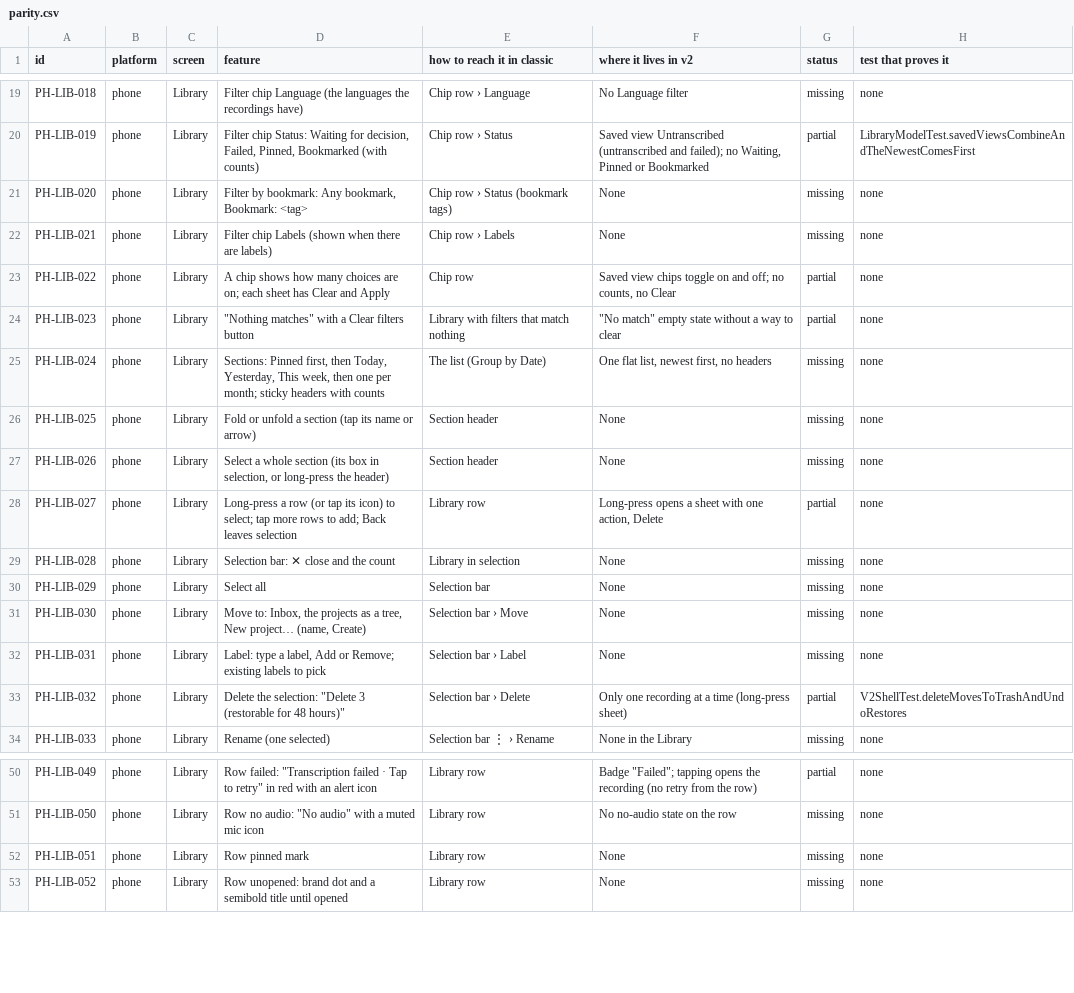
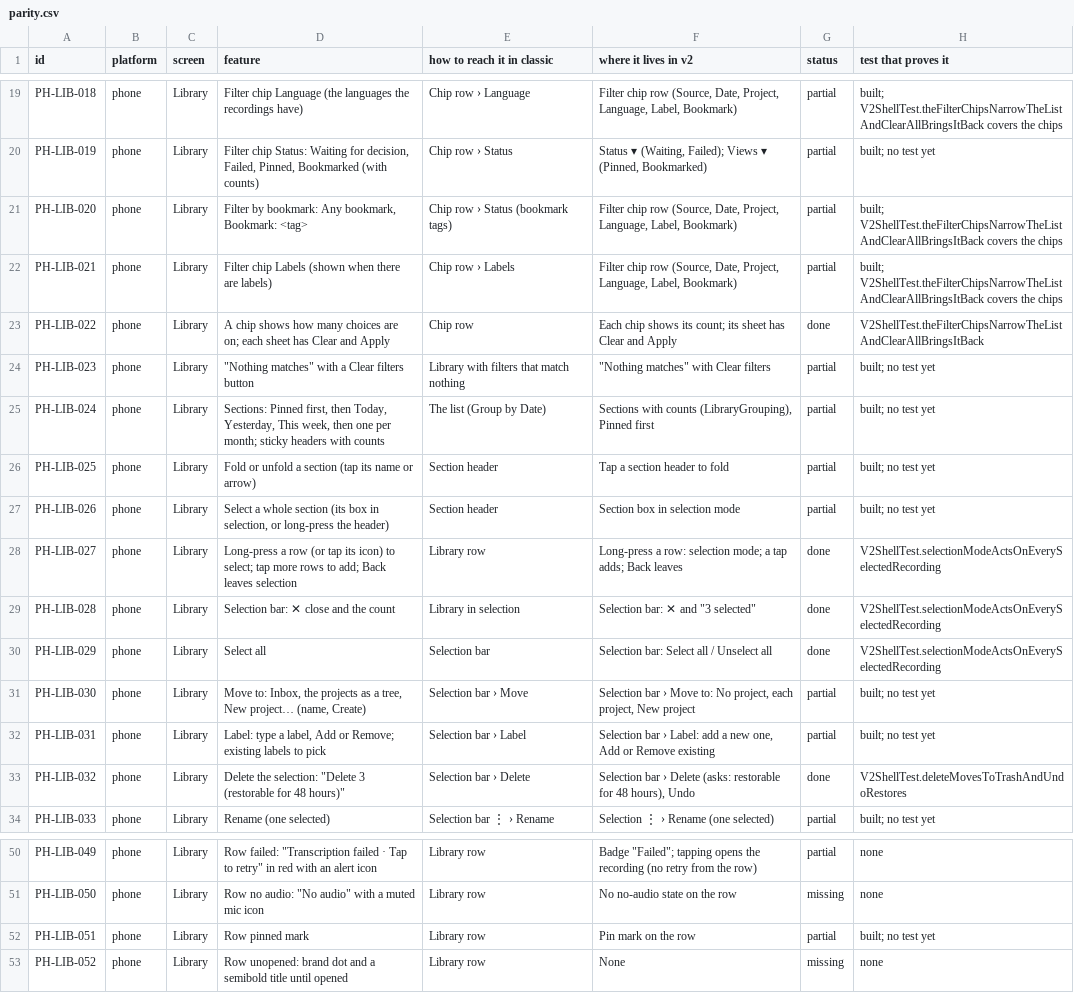
Before and after one commit to skillLeo/echo-ledger, a CSV file: docs/v2/audit/parity.csv, drawn as a sheet; only a part is shown, gaps mark what is left out; the diff covers the shown part only; the diff names each change by its address in the sheet, - before the commit and + after, or states it on an @@ line.

Commit message:
Phone v2 Library: selection mode (Move, Label, Export, Delete, Pin, Keep, Rename), the filter chips, Sort and group, sections, swipes, Sync now and transcript search; the design switch test no longer blocks the main thread

```diff
--- a/docs/v2/audit/parity.csv
+++ b/docs/v2/audit/parity.csv
-F19 (where it lives in v2): No Language filter
+F19 (where it lives in v2): Filter chip row (Source, Date, Project, Language, Label, Bookmark)
-G19 (status): missing
+G19 (status): partial
-H19 (test that proves it): none
+H19 (test that proves it): built; V2ShellTest.theFilterChipsNarrowTheListAndClearAllBringsItBack covers the chips
-F20 (where it lives in v2): Saved view Untranscribed (untranscribed and failed); no Waiting, Pinned or Bookmarked
+F20 (where it lives in v2): Status ▾ (Waiting, Failed); Views ▾ (Pinned, Bookmarked)
-H20 (test that proves it): LibraryModelTest.savedViewsCombineAndTheNewestComesFirst
+H20 (test that proves it): built; no test yet
-F21:F22 (where it lives in v2): None
+F21:F22 (where it lives in v2): Filter chip row (Source, Date, Project, Language, Label, Bookmark)
-G21:G22 (status): missing
+G21:G22 (status): partial
-H21:H22 (test that proves it): none
+H21:H22 (test that proves it): built; V2ShellTest.theFilterChipsNarrowTheListAndClearAllBringsItBack covers the chips
-F23 (where it lives in v2): Saved view chips toggle on and off; no counts, no Clear
+F23 (where it lives in v2): Each chip shows its count; its sheet has Clear and Apply
-G23 (status): partial
+G23 (status): done
-H23 (test that proves it): none
+H23 (test that proves it): V2ShellTest.theFilterChipsNarrowTheListAndClearAllBringsItBack
-F24 (where it lives in v2): "No match" empty state without a way to clear
+F24 (where it lives in v2): "Nothing matches" with Clear filters
-H24:H27 (test that proves it): none
+H24:H27 (test that proves it): built; no test yet
-F25 (where it lives in v2): One flat list, newest first, no headers
+F25 (where it lives in v2): Sections with counts (LibraryGrouping), Pinned first
-G25:G27 (status): missing
+G25:G27 (status): partial
-F26 (where it lives in v2): None
+F26 (where it lives in v2): Tap a section header to fold
-F27 (where it lives in v2): None
+F27 (where it lives in v2): Section box in selection mode
-F28 (where it lives in v2): Long-press opens a sheet with one action, Delete
+F28 (where it lives in v2): Long-press a row: selection mode; a tap adds; Back leaves
-G28 (status): partial
+G28 (status): done
-H28:H30 (test that proves it): none
+H28:H30 (test that proves it): V2ShellTest.selectionModeActsOnEverySelectedRecording
-F29 (where it lives in v2): None
+F29 (where it lives in v2): Selection bar: ✕ and "3 selected"
-G29:G30 (status): missing
+G29:G30 (status): done
-F30 (where it lives in v2): None
+F30 (where it lives in v2): Selection bar: Select all / Unselect all
-F31 (where it lives in v2): None
+F31 (where it lives in v2): Selection bar › Move to: No project, each project, New project
-G31:G32 (status): missing
+G31:G32 (status): partial
-H31:H32 (test that proves it): none
+H31:H32 (test that proves it): built; no test yet
-F32 (where it lives in v2): None
+F32 (where it lives in v2): Selection bar › Label: add a new one, Add or Remove existing
-F33 (where it lives in v2): Only one recording at a time (long-press sheet)
+F33 (where it lives in v2): Selection bar › Delete (asks: restorable for 48 hours), Undo
-G33 (status): partial
+G33 (status): done
-F34 (where it lives in v2): None in the Library
+F34 (where it lives in v2): Selection ⋮ › Rename (one selected)
-G34 (status): missing
+G34 (status): partial
-H34 (test that proves it): none
+H34 (test that proves it): built; no test yet
-F52 (where it lives in v2): None
+F52 (where it lives in v2): Pin mark on the row
-G52 (status): missing
+G52 (status): partial
-H52 (test that proves it): none
+H52 (test that proves it): built; no test yet
```
Also changed, not shown: 71 edited cells elsewhere in this file, 7 other files.
